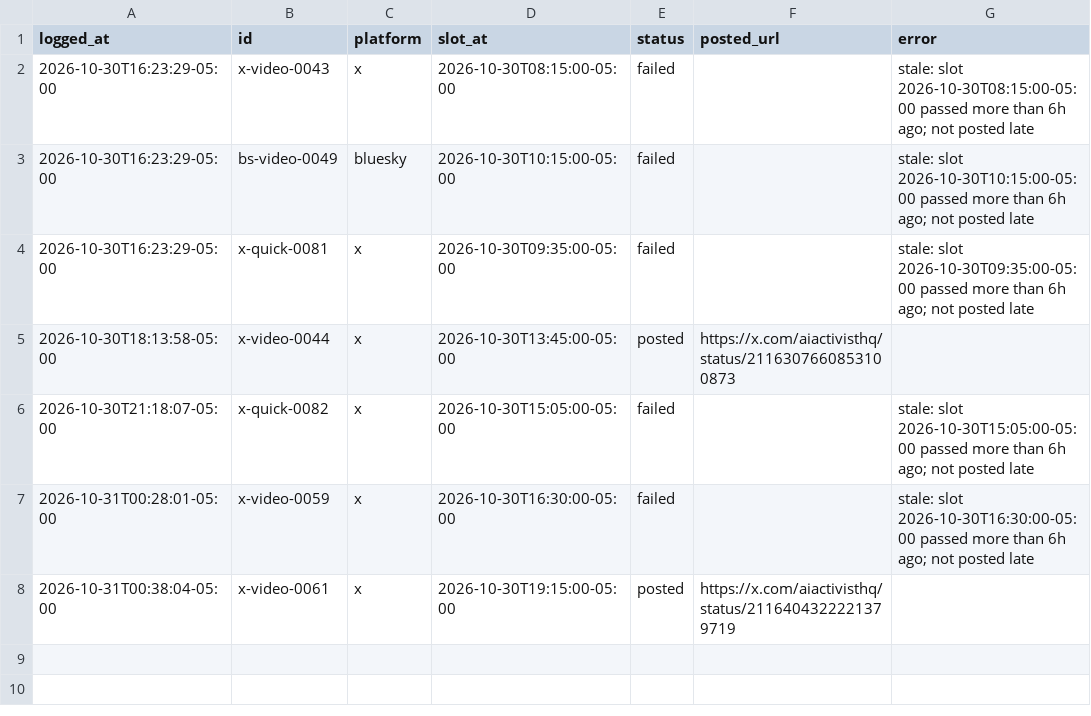
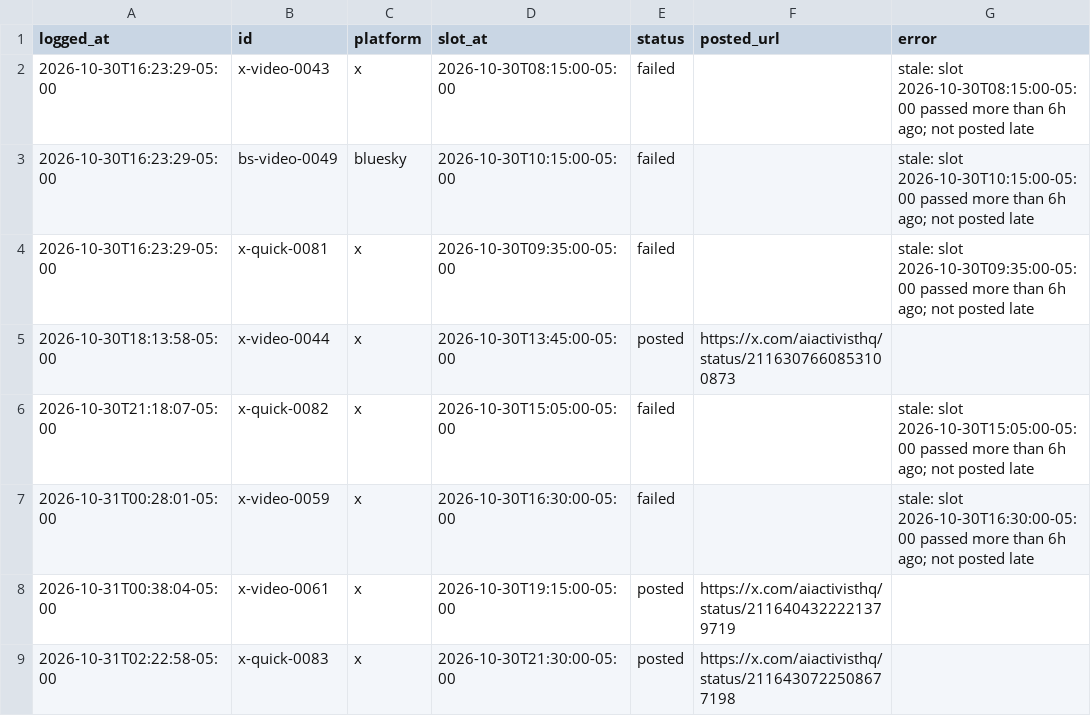
Before and after one commit to KidRain1000/aiactivist-cloudpost, a CSV file: post-log.csv, drawn as a sheet.

```diff
--- a/post-log.csv
+++ b/post-log.csv
@@ -8 +8,2 @@ logged_at,id,platform,slot_at,status,posted_url,error
 2026-10-31T00:38:04-05:00,x-video-0061,x,2026-10-30T19:15:00-05:00,posted,https://x.com/aiactivisthq/status/2116404322221379719,
+2026-10-31T02:22:58-05:00,x-quick-0083,x,2026-10-30T21:30:00-05:00,posted,https://x.com/aiactivisthq/status/2116430722508677198,
```
Also changed, not shown: 1 other file.
